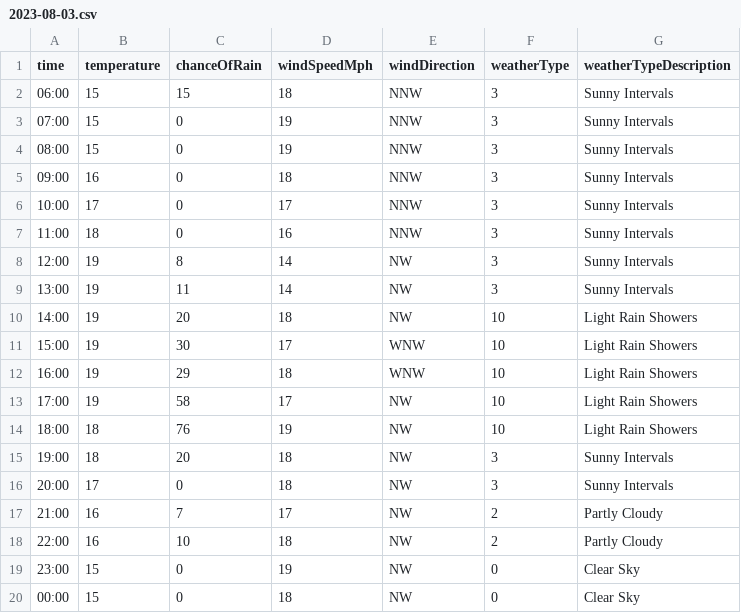
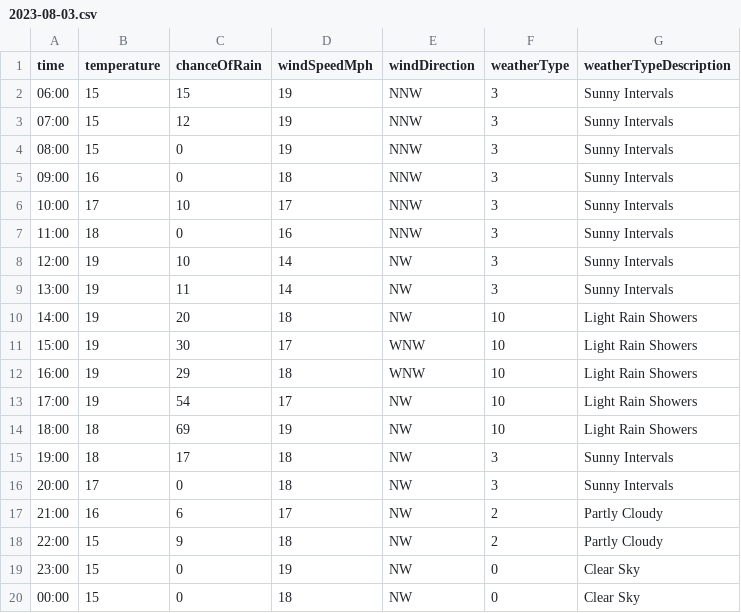
Before and after one commit to djcarter85/studland, a CSV file: _data/weather/2023-08-03.csv, drawn as a sheet; only a part is shown.

Commit message:
e7b6a54f-f4ff-42ac-a371-e644883b623c

```diff
--- a/_data/weather/2023-08-03.csv
+++ b/_data/weather/2023-08-03.csv
@@ -1,9 +1,9 @@
 time,temperature,chanceOfRain,windSpeedMph,windDirection,weatherType,weatherTypeDescription
-06:00,15,15,18,NNW,3,Sunny Intervals
-07:00,15,0,19,NNW,3,Sunny Intervals
+06:00,15,15,19,NNW,3,Sunny Intervals
+07:00,15,12,19,NNW,3,Sunny Intervals
 08:00,15,0,19,NNW,3,Sunny Intervals
 09:00,16,0,18,NNW,3,Sunny Intervals
-10:00,17,0,17,NNW,3,Sunny Intervals
+10:00,17,10,17,NNW,3,Sunny Intervals
 11:00,18,0,16,NNW,3,Sunny Intervals
-12:00,19,8,14,NW,3,Sunny Intervals
+12:00,19,10,14,NW,3,Sunny Intervals
 13:00,19,11,14,NW,3,Sunny Intervals
@@ -12,8 +12,8 @@ time,temperature,chanceOfRain,windSpeedMph,windDirection,weatherType,weatherType
 16:00,19,29,18,WNW,10,Light Rain Showers
-17:00,19,58,17,NW,10,Light Rain Showers
-18:00,18,76,19,NW,10,Light Rain Showers
-19:00,18,20,18,NW,3,Sunny Intervals
+17:00,19,54,17,NW,10,Light Rain Showers
+18:00,18,69,19,NW,10,Light Rain Showers
+19:00,18,17,18,NW,3,Sunny Intervals
 20:00,17,0,18,NW,3,Sunny Intervals
-21:00,16,7,17,NW,2,Partly Cloudy
-22:00,16,10,18,NW,2,Partly Cloudy
+21:00,16,6,17,NW,2,Partly Cloudy
+22:00,15,9,18,NW,2,Partly Cloudy
 23:00,15,0,19,NW,0,Clear Sky
```
